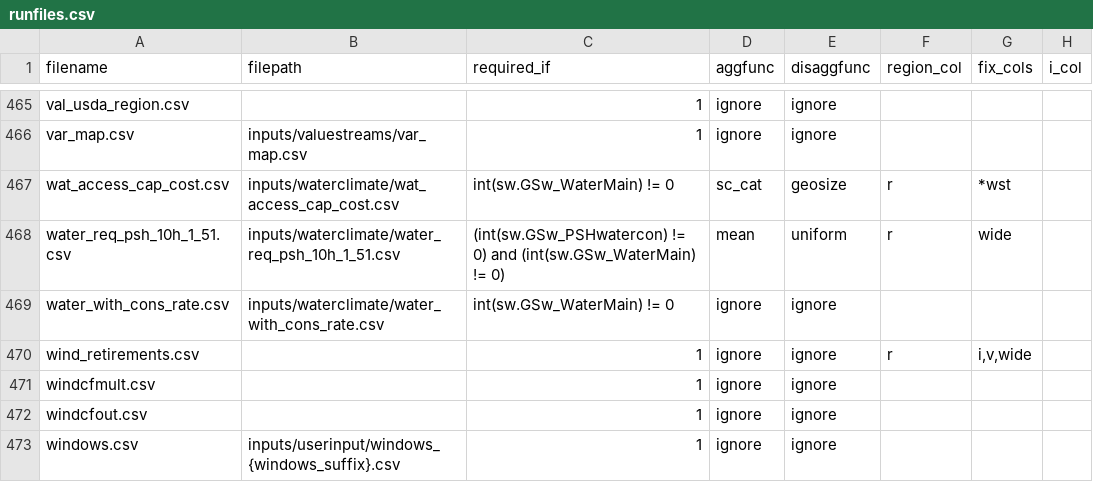
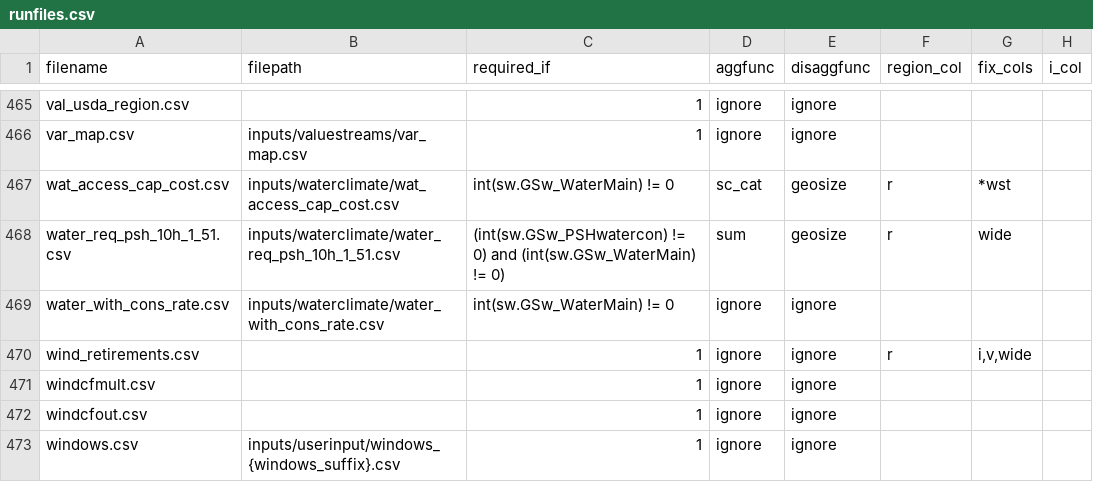
Before and after one commit to ajsbergman/ReEDS, a CSV file: reeds/input_processing/runfiles.csv, drawn as a sheet; only a part is shown, gaps mark what is left out; the diff names each change by its address in the sheet, - before the commit and + after, or states it on an @@ line.

Commit message:
For water_req_psh, revert disaggfunc to 'geosize' and change aggfunc to 'sum'

```diff
--- a/reeds/input_processing/runfiles.csv
+++ b/reeds/input_processing/runfiles.csv
-D468 (aggfunc): mean
+D468 (aggfunc): sum
-E468 (disaggfunc): uniform
+E468 (disaggfunc): geosize
```
